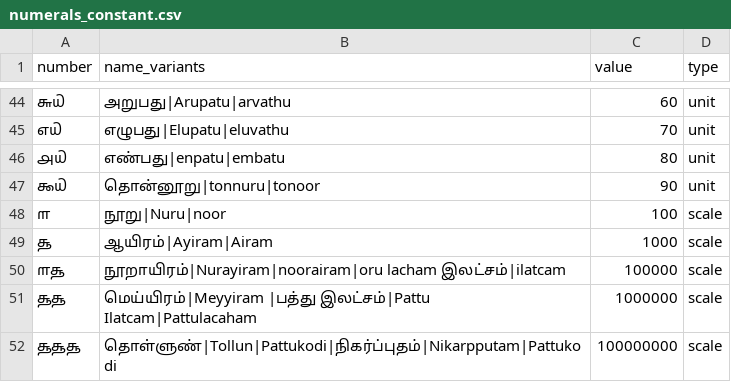
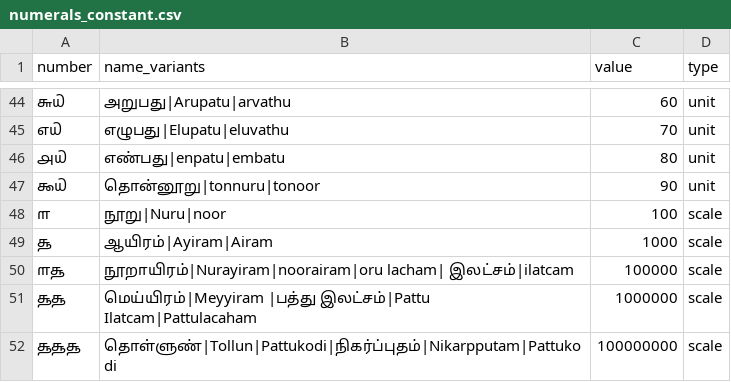
Before and after one commit to hellohaptik/chatbot_ner, a CSV file: ner_v2/detectors/numeral/number/ta/data/numerals_constant.csv, drawn as a sheet; only a part is shown, gaps mark what is left out.

Commit message:
fix issue in numerals variants in tamil number data

```diff
--- a/ner_v2/detectors/numeral/number/ta/data/numerals_constant.csv
+++ b/ner_v2/detectors/numeral/number/ta/data/numerals_constant.csv
@@ -49,3 +49,3 @@ number,name_variants,value,type
 ௲,ஆயிரம்|Ayiram|Airam,1000,scale
-௱௲,நூறாயிரம்|Nurayiram|noorairam|oru lacham இலட்சம்|ilatcam,100000,scale
+௱௲,நூறாயிரம்|Nurayiram|noorairam|oru lacham| இலட்சம்|ilatcam,100000,scale
 ௲௲,மெய்யிரம்|Meyyiram |பத்து இலட்சம்|Pattu Ilatcam|Pattulacaham,1000000,scale
```
